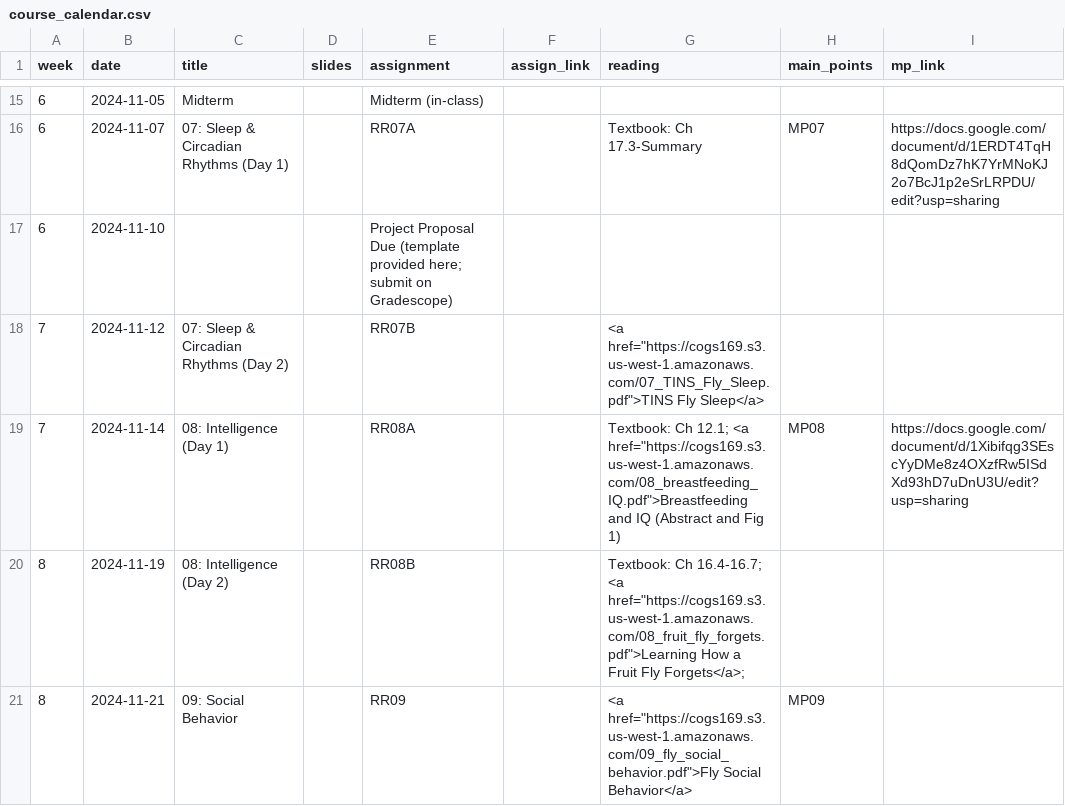
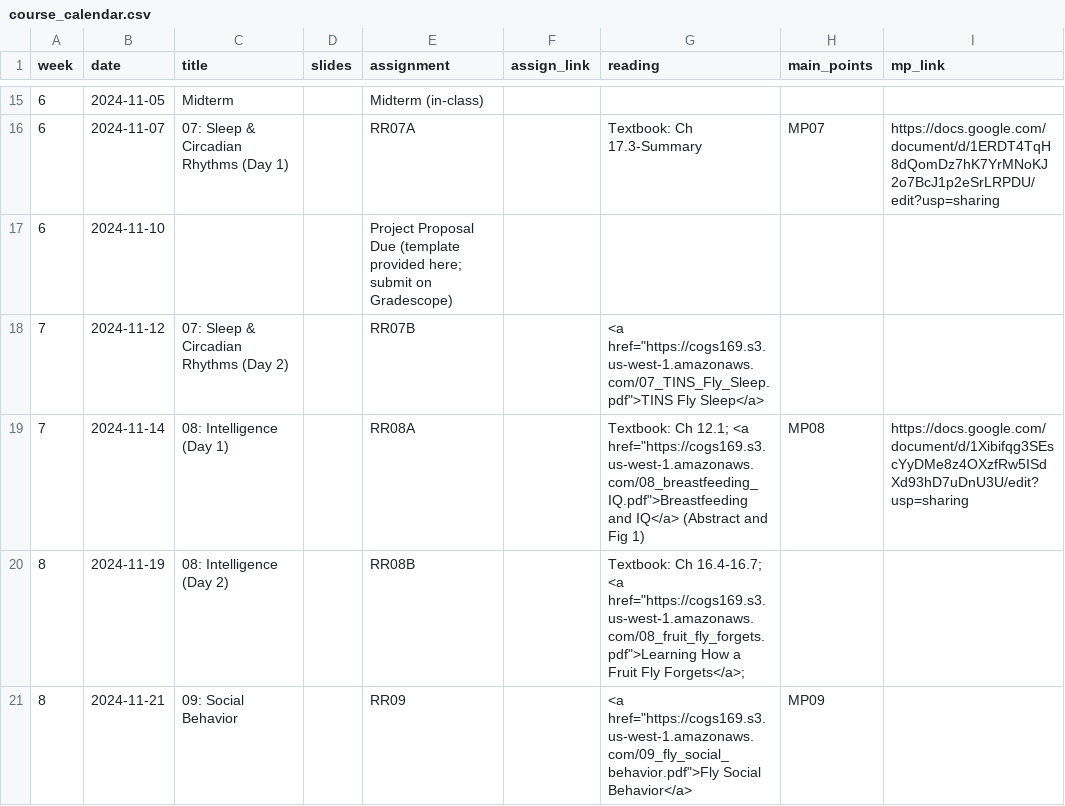
Before and after one commit to COGS169/cogs169, a CSV file: _data/fa24/course_calendar.csv, drawn as a sheet; only a part is shown, gaps mark what is left out; the diff names each change by its address in the sheet, - before the commit and + after, or states it on an @@ line.

Commit message:
try again

```diff
--- a/_data/fa24/course_calendar.csv
+++ b/_data/fa24/course_calendar.csv
-G19 (reading): …href="https://cogs169.s3.us-west-1.amazonaws.com/08_breastfeeding_IQ.pdf">Breastfeeding and IQ (Abstract and…
+G19 (reading): …href="https://cogs169.s3.us-west-1.amazonaws.com/08_breastfeeding_IQ.pdf">Breastfeeding and IQ</a> (Abstract and…
```
